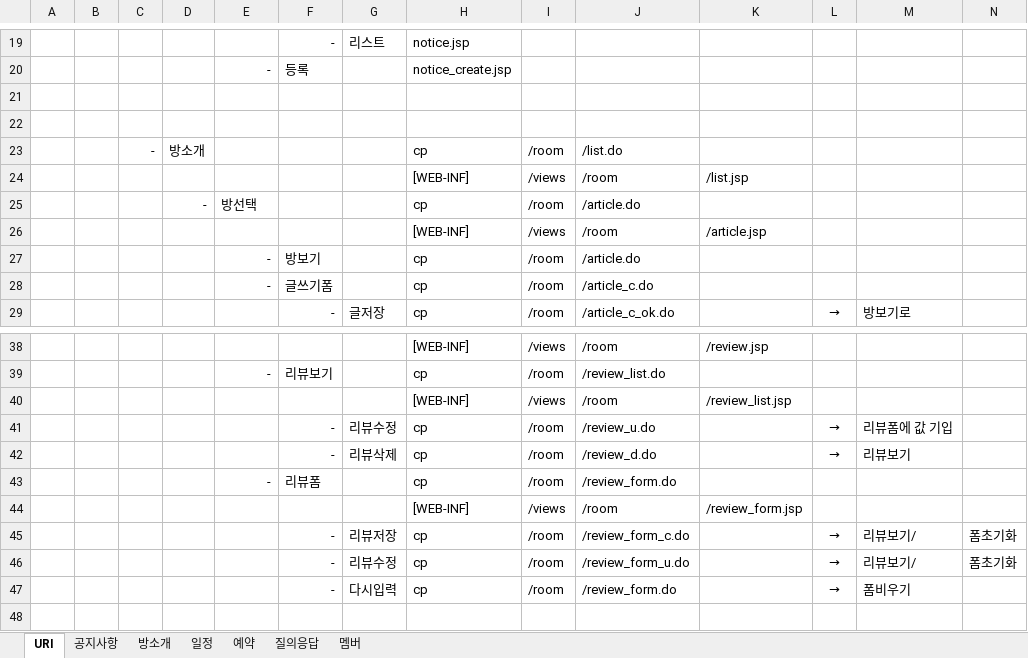
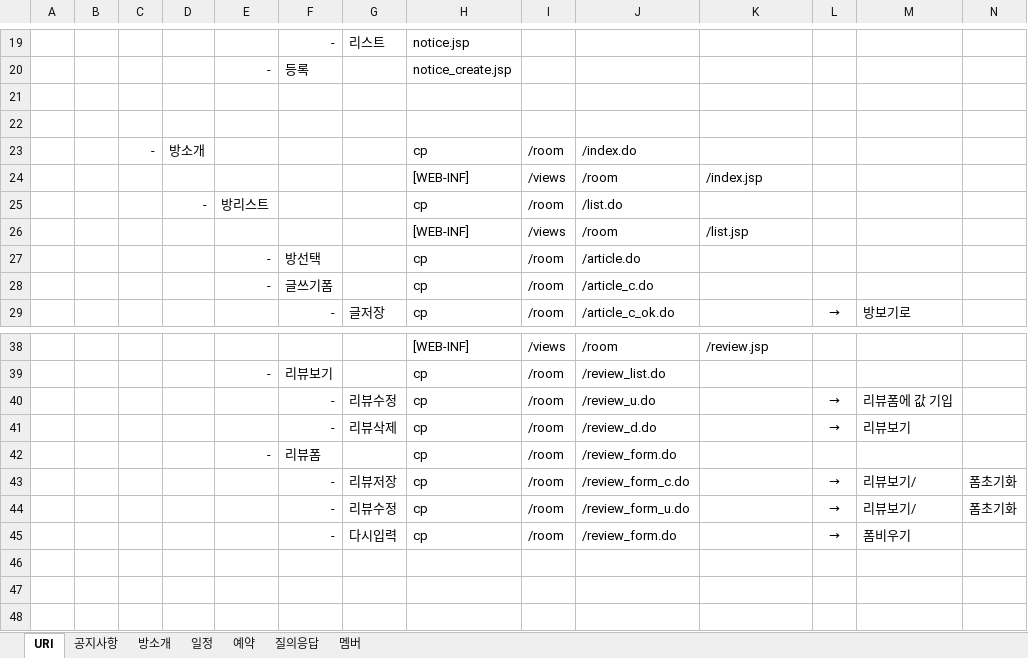
Before and after one commit to ehdrjs/OldPension, an Excel workbook: Parameter_URI(재민).xlsx, sheet URI, drawn as a sheet; only a part is shown, gaps mark what is left out; the shorter side is filled out with more unchanged rows; values as stored, in another font and other column widths than the file's, no borders; removed rows and columns are numbered as before the commit, all else as after; the diff names each change by its address in the sheet, - before the commit and + after, or states it on an @@ line.

Commit message:
Add files via upload

```diff
--- a/Parameter_URI(재민).xlsx (sheet URI)
+++ b/Parameter_URI(재민).xlsx (sheet URI)
-J23: /list.do
+J23: /index.do
+row 24:  |  |  |  |  |  |  | [WEB-INF] | /views | /room | /index.jsp
+row 25:  |  |  | - | 방리스트 |  |  | cp | /room | /list.do
-row 25:  |  |  | - | 방선택 |  |  | cp | /room | /article.do
-row 26:  |  |  |  |  |  |  | [WEB-INF] | /views | /room | /article.jsp
-F27: 방보기
+F27: 방선택
-row 40:  |  |  |  |  |  |  | [WEB-INF] | /views | /room | /review_list.jsp
-row 44:  |  |  |  |  |  |  | [WEB-INF] | /views | /room | /review_form.jsp
```
Also changed, not shown: sheet 방소개.
